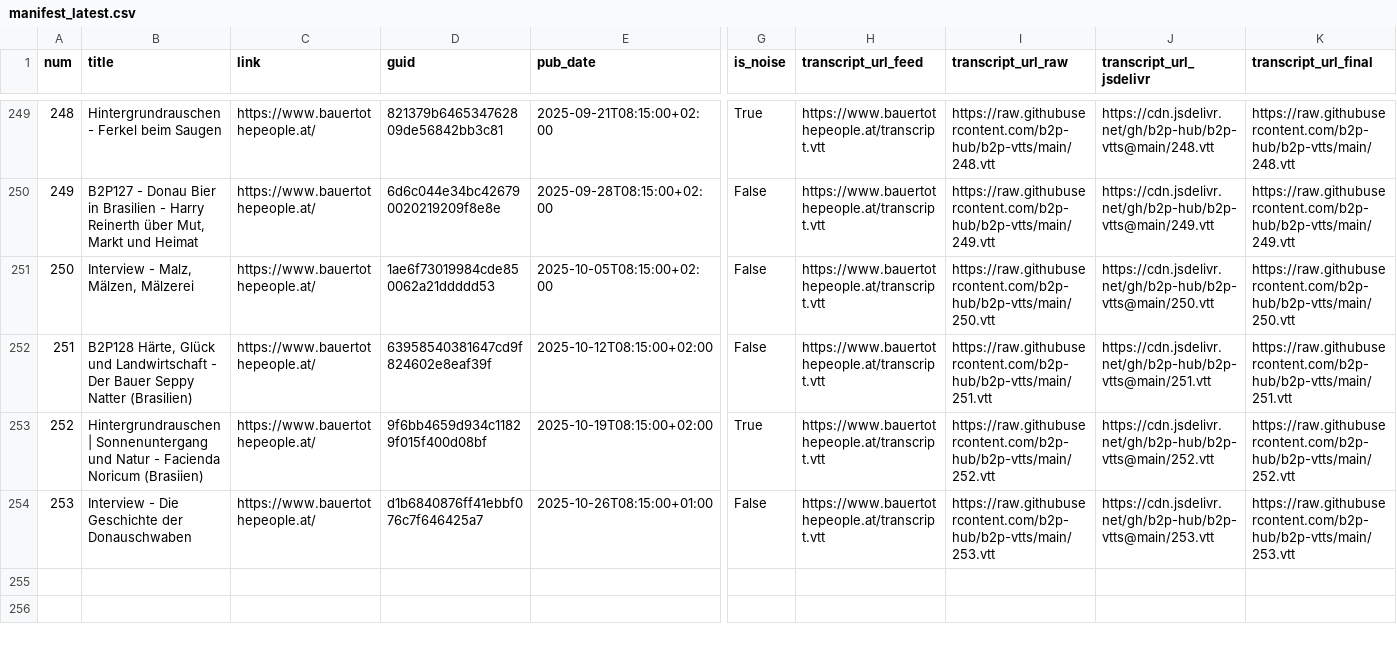
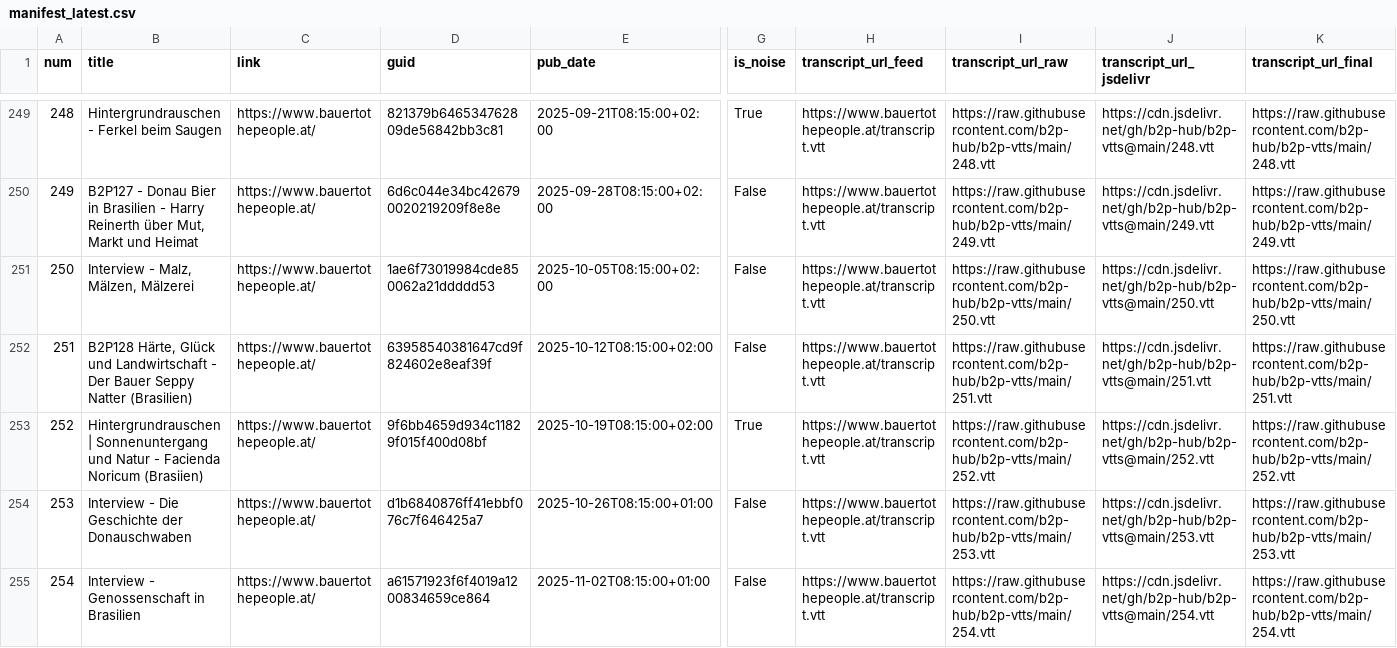
Before and after one commit to b2p-hub/b2p-manifest, a CSV file: manifest_latest.csv, drawn as a sheet; only a part is shown, gaps mark what is left out; rows hold the shown columns only; the diff names each change by its address in the sheet, - before the commit and + after, or states it on an @@ line.

```diff
--- a/manifest_latest.csv
+++ b/manifest_latest.csv
+row 255: 254 | Interview - Genossenschaft in Brasilien | https://www.bauertothepeople.at/ | a61571923f6f4019a1200834659ce864 | 2025-11-02T08:15:00+01:00 | False | https://www.bauertothepeople.at/transcript.vtt | https://raw.githubusercontent.com/b2p-hub/b2p-vtts/main/254.vtt | https://cdn.jsdelivr.net/gh/b2p-hub/b2p-vtts@main/254.vtt | https://raw.githubusercontent.com/b2p-hub/b2p-vtts/main/254.vtt
```
